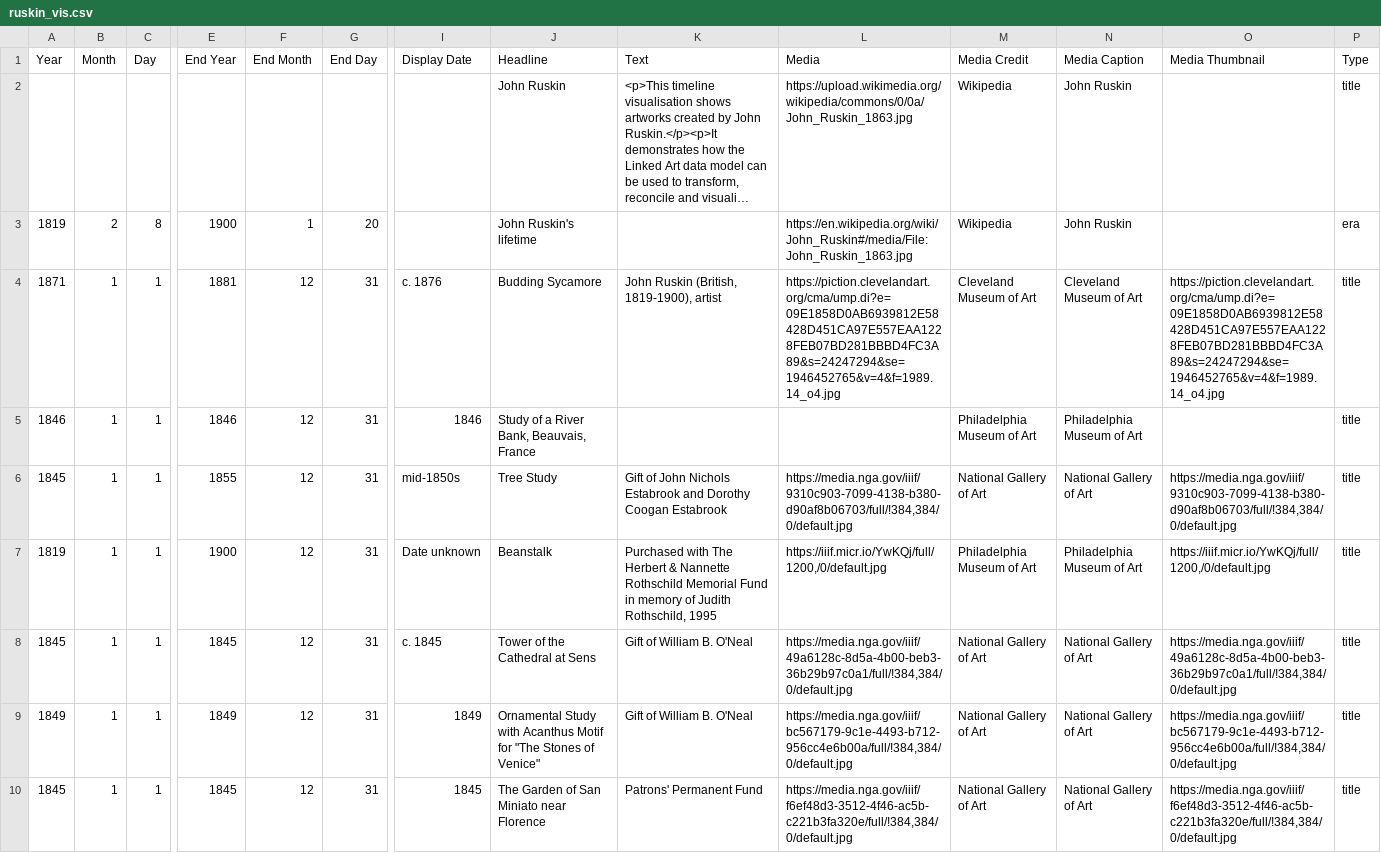
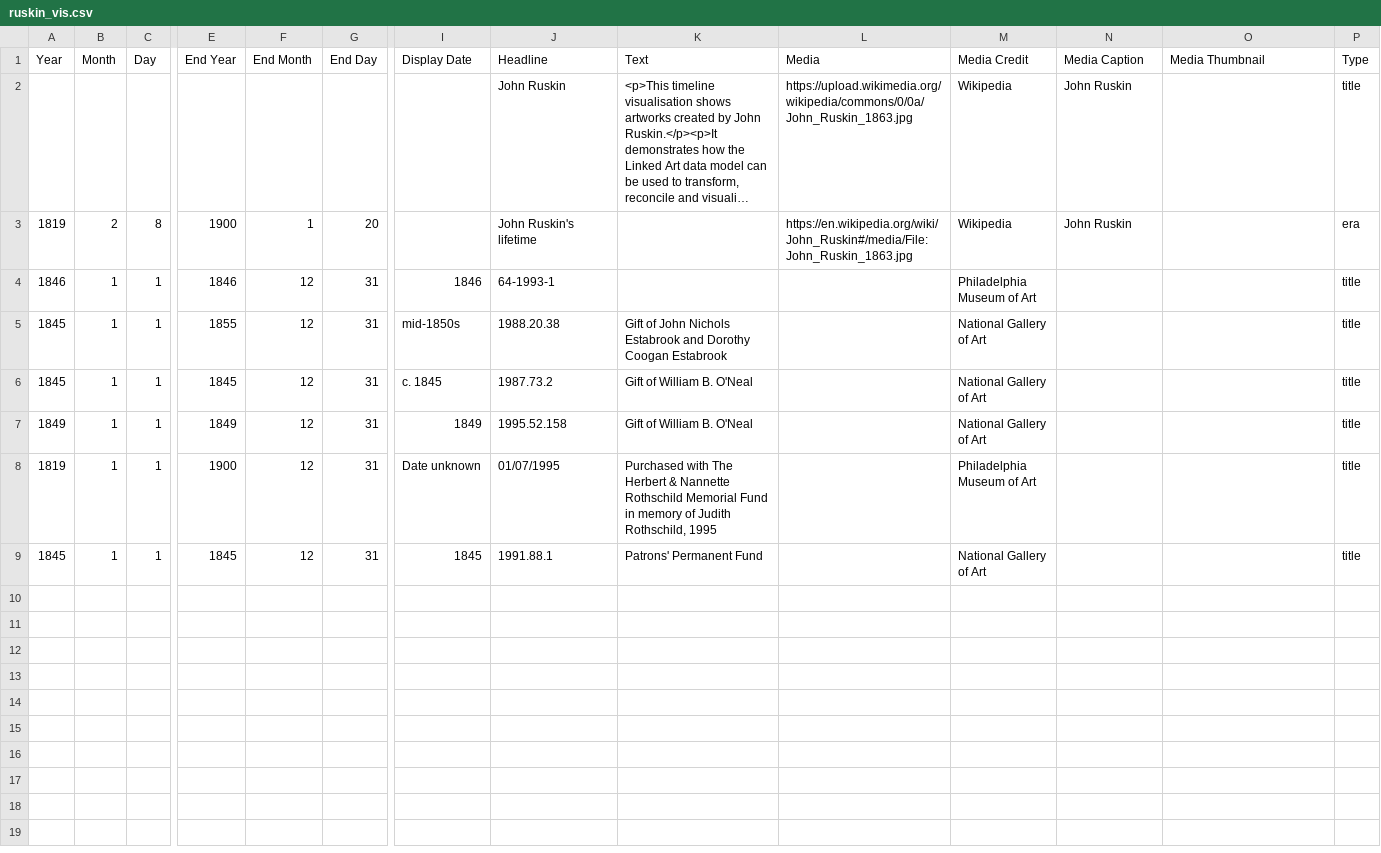
Before and after one commit to tgra/Linked-Art, a CSV file: jupyter_notebooks/data/ruskin/output/csv/ruskin_vis.csv, drawn as a sheet; only a part is shown, gaps mark what is left out; long unchanged cells end in …; removed rows and columns are numbered as before the commit, all else as after; rows hold the shown columns only; the diff names each change by its address in the sheet, - before the commit and + after, or states it on an @@ line.

Commit message:
add John Ruskin visualisation notebook

```diff
--- a/jupyter_notebooks/data/ruskin/output/csv/ruskin_vis.csv
+++ b/jupyter_notebooks/data/ruskin/output/csv/ruskin_vis.csv
-row 4: 1871 | 1 | 1 | 1881 | 12 | 31 | c. 1876 | Budding Sycamore | John Ruskin (British, 1819-1900), artist | https://piction.clevelandart.org/cma/ump.di?e=09E1858D0AB6939812E58428D451CA97E557EAA1228FEB07BD281BBBD4FC3A89&s=24247294&se=1946452765&v=4&f=1989.14_o4.jpg | Cleveland Museum of Art | Cleveland Museum of Art | https://piction.clevelandart.org/cma/ump.di?e=09E1858D0AB6939812E58428D451CA97E557EAA1228FEB07BD281BBBD4FC3A89&s=24247294&se=1946452765&v=4&f=1989.14_o4.jpg | title
-J4 (Headline): Study of a River Bank, Beauvais, France
+J4 (Headline): 64-1993-1
-N4 (Media Caption): Philadelphia Museum of Art
+N4 (Media Caption): (empty)
-J5 (Headline): Tree Study
+J5 (Headline): 1988.20.38
-L5 (Media): https://media.nga.gov/iiif/9310c903-7099-4138-b380-d90af8b06703/full/!384,384/0/default.jpg
+L5 (Media): (empty)
-N5 (Media Caption): National Gallery of Art
+N5 (Media Caption): (empty)
-O5 (Media Thumbnail): https://media.nga.gov/iiif/9310c903-7099-4138-b380-d90af8b06703/full/!384,384/0/default.jpg
+O5 (Media Thumbnail): (empty)
-row 7: 1819 | 1 | 1 | 1900 | 12 | 31 | Date unknown | Beanstalk | Purchased with The Herbert & Nannette Rothschild Memorial Fund in memory of Judith Rothschild, 1995 | https://iiif.micr.io/YwKQj/full/1200,/0/default.jpg | Philadelphia Museum of Art | Philadelphia Museum of Art | https://iiif.micr.io/YwKQj/full/1200,/0/default.jpg | title
-J6 (Headline): Tower of the Cathedral at Sens
+J6 (Headline): 1987.73.2
-L6 (Media): https://media.nga.gov/iiif/49a6128c-8d5a-4b00-beb3-36b29b97c0a1/full/!384,384/0/default.jpg
+L6 (Media): (empty)
-N6:N7 (Media Caption): National Gallery of Art
+N6:N7 (Media Caption): (empty)
-O6 (Media Thumbnail): https://media.nga.gov/iiif/49a6128c-8d5a-4b00-beb3-36b29b97c0a1/full/!384,384/0/default.jpg
+O6 (Media Thumbnail): (empty)
-J7 (Headline): Ornamental Study with Acanthus Motif for "The Stones of Venice"
+J7 (Headline): 1995.52.158
-L7 (Media): https://media.nga.gov/iiif/bc567179-9c1e-4493-b712-956cc4e6b00a/full/!384,384/0/default.jpg
+L7 (Media): (empty)
-O7 (Media Thumbnail): https://media.nga.gov/iiif/bc567179-9c1e-4493-b712-956cc4e6b00a/full/!384,384/0/default.jpg
+O7 (Media Thumbnail): (empty)
+row 8: 1819 | 1 | 1 | 1900 | 12 | 31 | Date unknown | 01/07/1995 | Purchased with The Herbert & Nannette Rothschild Memorial Fund in memory of Judith Rothschild, 1995 |  | Philadelphia Museum of Art |  |  | title
-J9 (Headline): The Garden of San Miniato near Florence
+J9 (Headline): 1991.88.1
-L9 (Media): https://media.nga.gov/iiif/f6ef48d3-3512-4f46-ac5b-c221b3fa320e/full/!384,384/0/default.jpg
+L9 (Media): (empty)
-N9 (Media Caption): National Gallery of Art
+N9 (Media Caption): (empty)
-O9 (Media Thumbnail): https://media.nga.gov/iiif/f6ef48d3-3512-4f46-ac5b-c221b3fa320e/full/!384,384/0/default.jpg
+O9 (Media Thumbnail): (empty)
```
Also changed, not shown: 11 other files.
